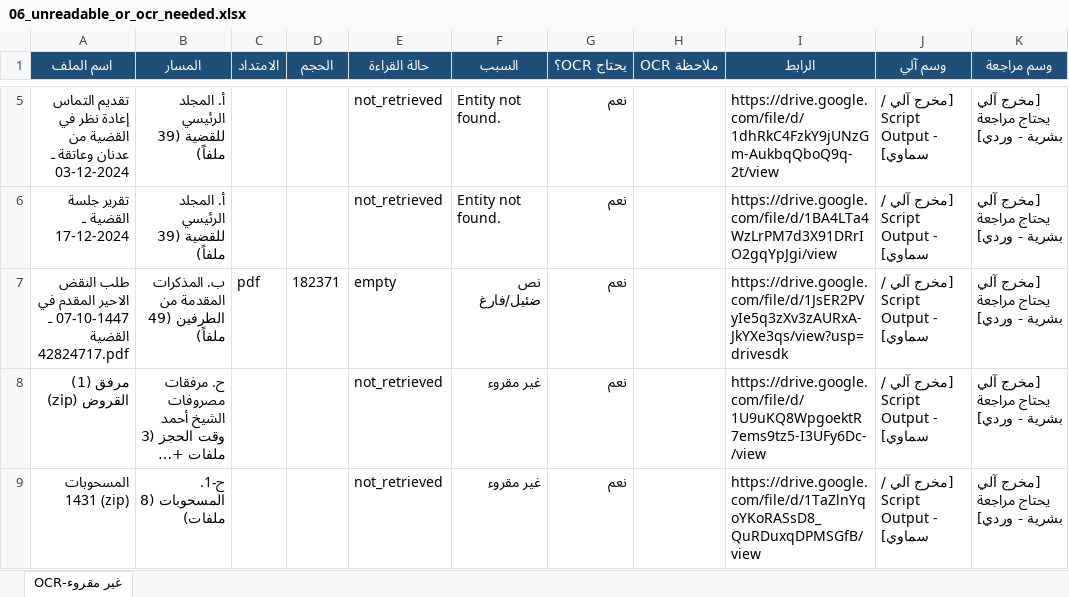
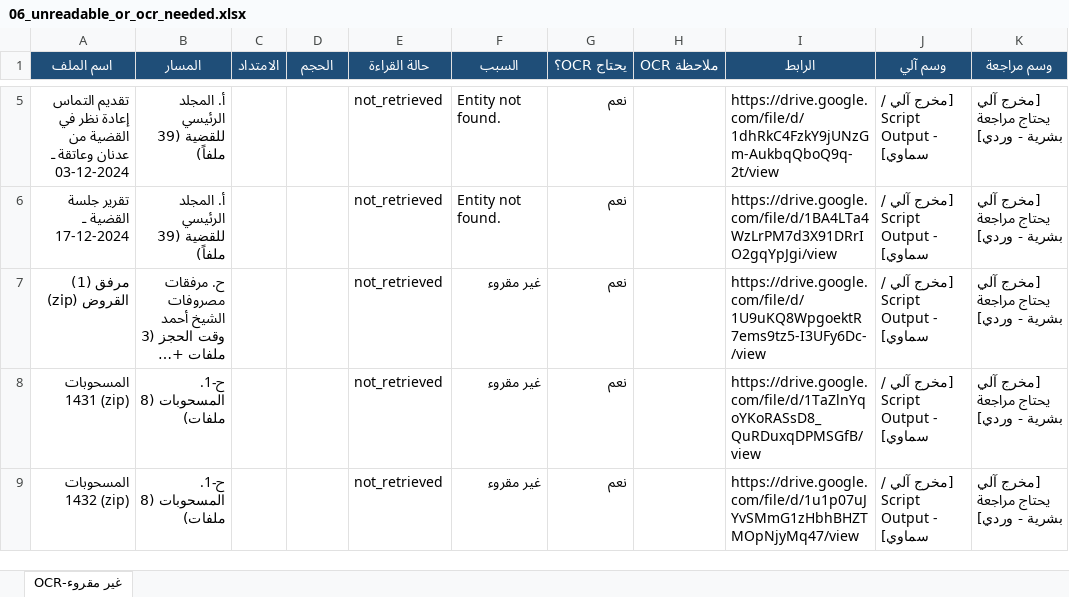
Before and after one commit to asim1417/zaini-case-audit, an Excel workbook: zaini_case_audit_output/outputs/excel/06_unreadable_or_ocr_needed.xlsx, sheet غير مقروء-OCR, drawn as a sheet; only a part is shown, gaps mark what is left out; the shorter side is filled out with more unchanged rows; long unchanged cells end in …; values as stored, in another font and other column widths than the file's, no borders; the diff names each change by its address in the sheet, - before the commit and + after, or states it on an @@ line.

```diff
--- a/zaini_case_audit_output/outputs/excel/06_unreadable_or_ocr_needed.xlsx (sheet غير مقروء-OCR)
+++ b/zaini_case_audit_output/outputs/excel/06_unreadable_or_ocr_needed.xlsx (sheet غير مقروء-OCR)
-row 7: طلب النقض الاحير المقدم في 07-10-1447 ـ القضية 42824717.pdf | ب. المذكرات المقدمة من الطرفين (49 ملفاً) | pdf | 182371 | empty | نص ضئيل/فارغ | نعم |  | https://drive.google.com/file/d/1JsER2PVyIe5q3zXv3zAURxA-JkYXe3qs/view?usp=drivesdk | [مخرج آلي / Script Output - سماوي] | [مخرج آلي يحتاج مراجعة بشرية - وردي]
```
Also changed, not shown: zaini_case_audit_output/outputs/excel/01_full_file_inventory.xlsx, zaini_case_audit_output/outputs/excel/02_study_vs_drive_comparison.xlsx, 17 other files.
